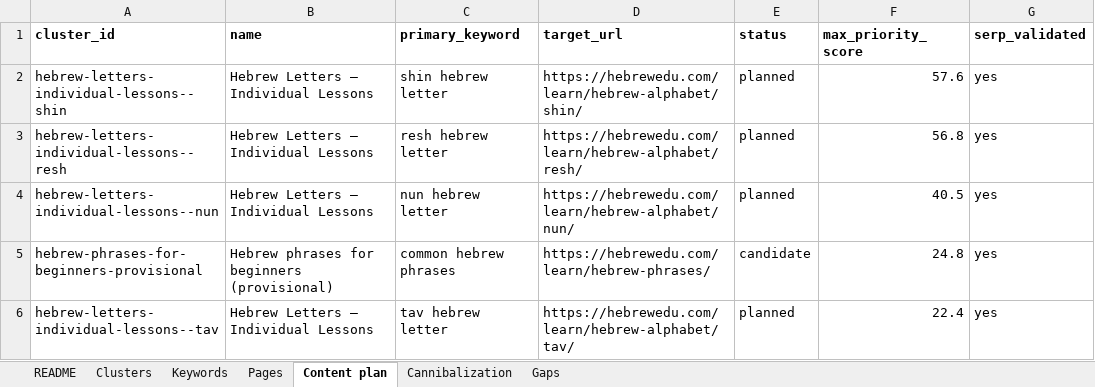
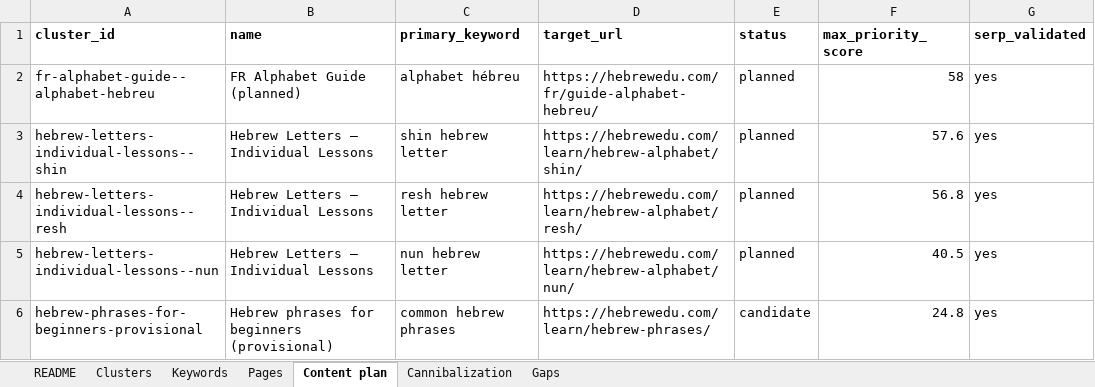
Before and after one commit to vicso-name/hebrewedu-site, an Excel workbook: docs/seo/semantic-core.xlsx, sheet Content plan, drawn as a sheet; only a part is shown; the shorter side is filled out with more unchanged rows; values as stored, in another font and other column widths than the file's, no borders; the diff names each change by its address in the sheet, - before the commit and + after, or states it on an @@ line.

```diff
--- a/docs/seo/semantic-core.xlsx (sheet Content plan)
+++ b/docs/seo/semantic-core.xlsx (sheet Content plan)
+row 2: fr-alphabet-guide--alphabet-hebreu | FR Alphabet Guide (planned) | alphabet hébreu | https://hebrewedu.com/fr/guide-alphabet-hebreu/ | planned | 58 | yes
```
Also changed, not shown: sheet Keywords, sheet Clusters, sheet Gaps, sheet Pages, 7 other files.
